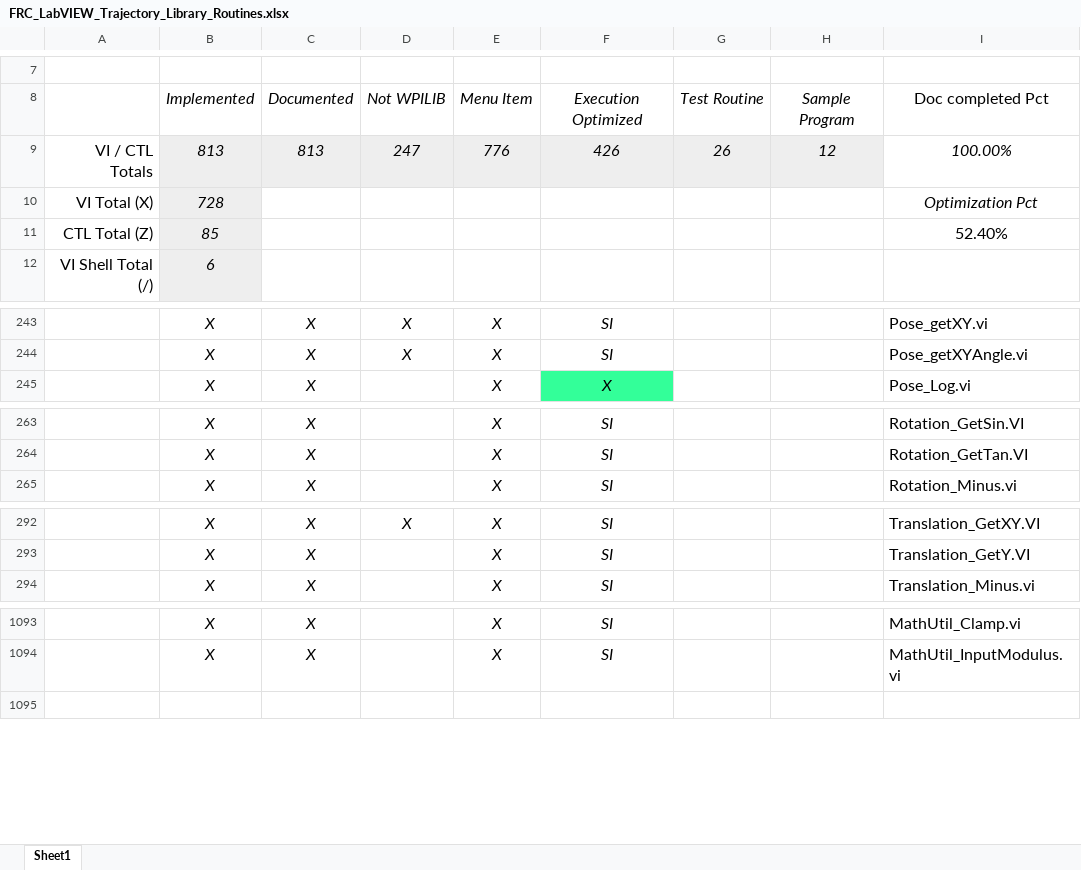
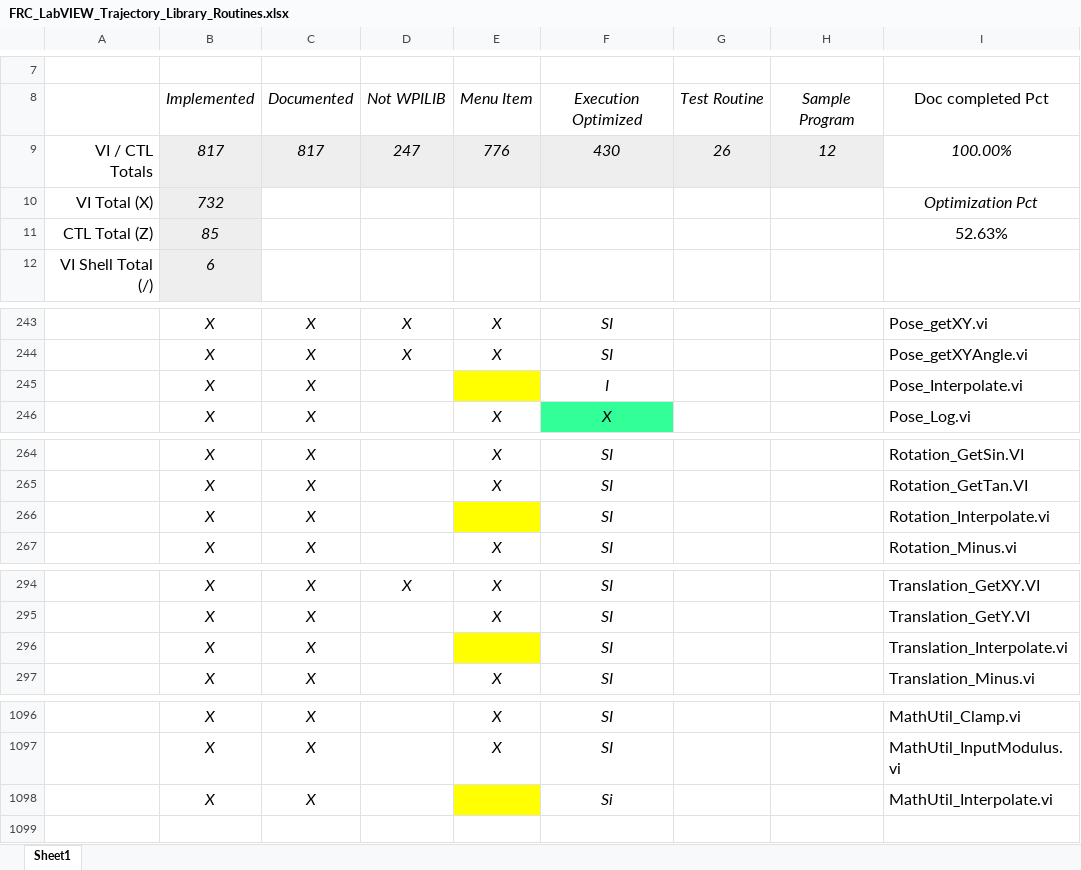
Before and after one commit to jsimpso81/WPIlibMathLabVIEW, an Excel workbook: FRC_LV_Trajectory_Library/FRC_LabVIEW_Trajectory_Library_Routines.xlsx, sheet Sheet1, drawn as a sheet; only a part is shown, gaps mark what is left out; values as stored, in another font and other column widths than the file's, no borders; rows hold the shown columns only; the diff names each change by its address in the sheet, - before the commit and + after, or states it on an @@ line.

Commit message:
add interpolate functions

```diff
--- a/FRC_LV_Trajectory_Library/FRC_LabVIEW_Trajectory_Library_Routines.xlsx (sheet Sheet1)
+++ b/FRC_LV_Trajectory_Library/FRC_LabVIEW_Trajectory_Library_Routines.xlsx (sheet Sheet1)
-B9: 813
+B9: 817
-C9: 813
+C9: 817
-F9: 426
+F9: 430
-B10: 728
+B10: 732
-I11: 52.40%
+I11: 52.63%
+row 245:  | X | X |  |  | I |  |  | Pose_Interpolate.vi
+row 266:  | X | X |  |  | SI |  |  | Rotation_Interpolate.vi
+row 296:  | X | X |  |  | SI |  |  | Translation_Interpolate.vi
+row 1098:  | X | X |  |  | Si |  |  | MathUtil_Interpolate.vi
```
Also changed, not shown: formulas that keep their value, 7 other files.
